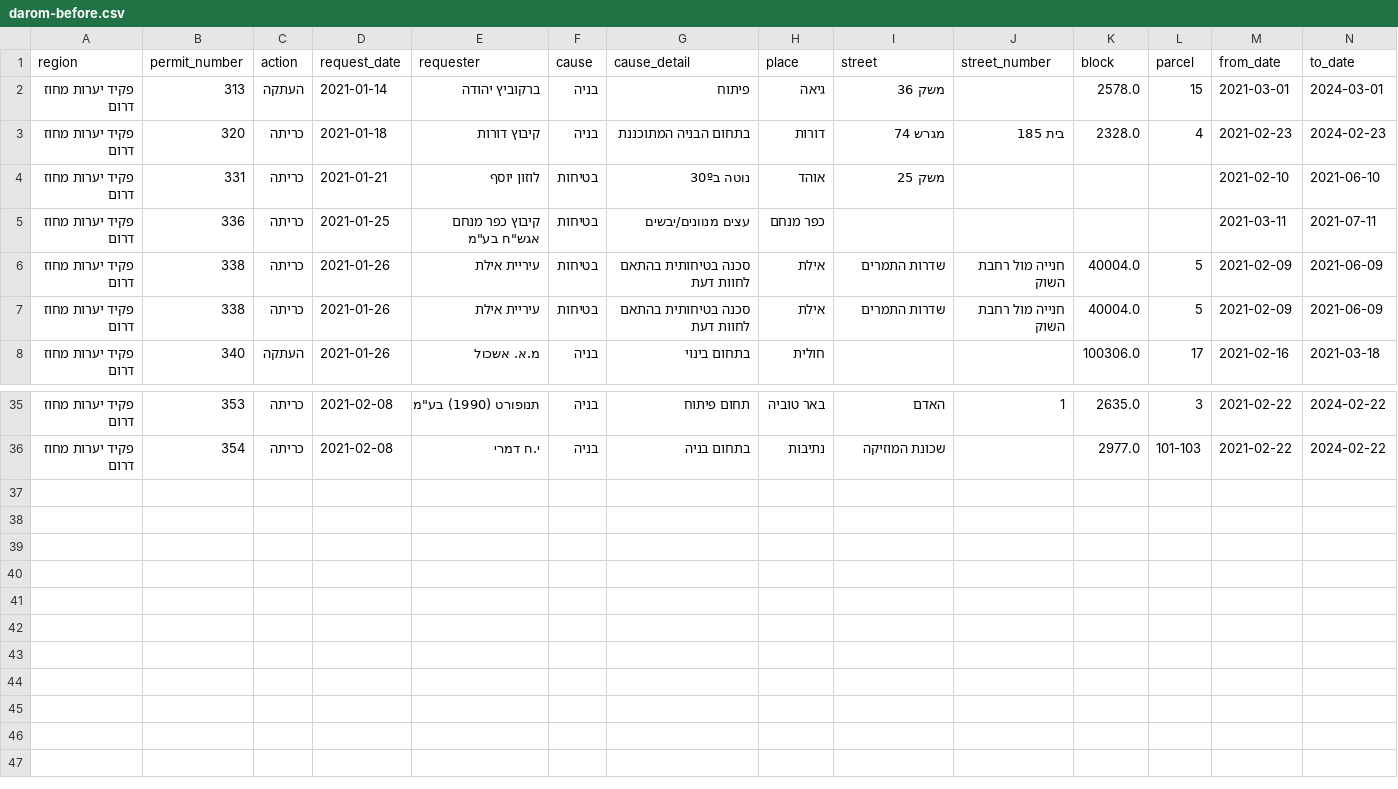
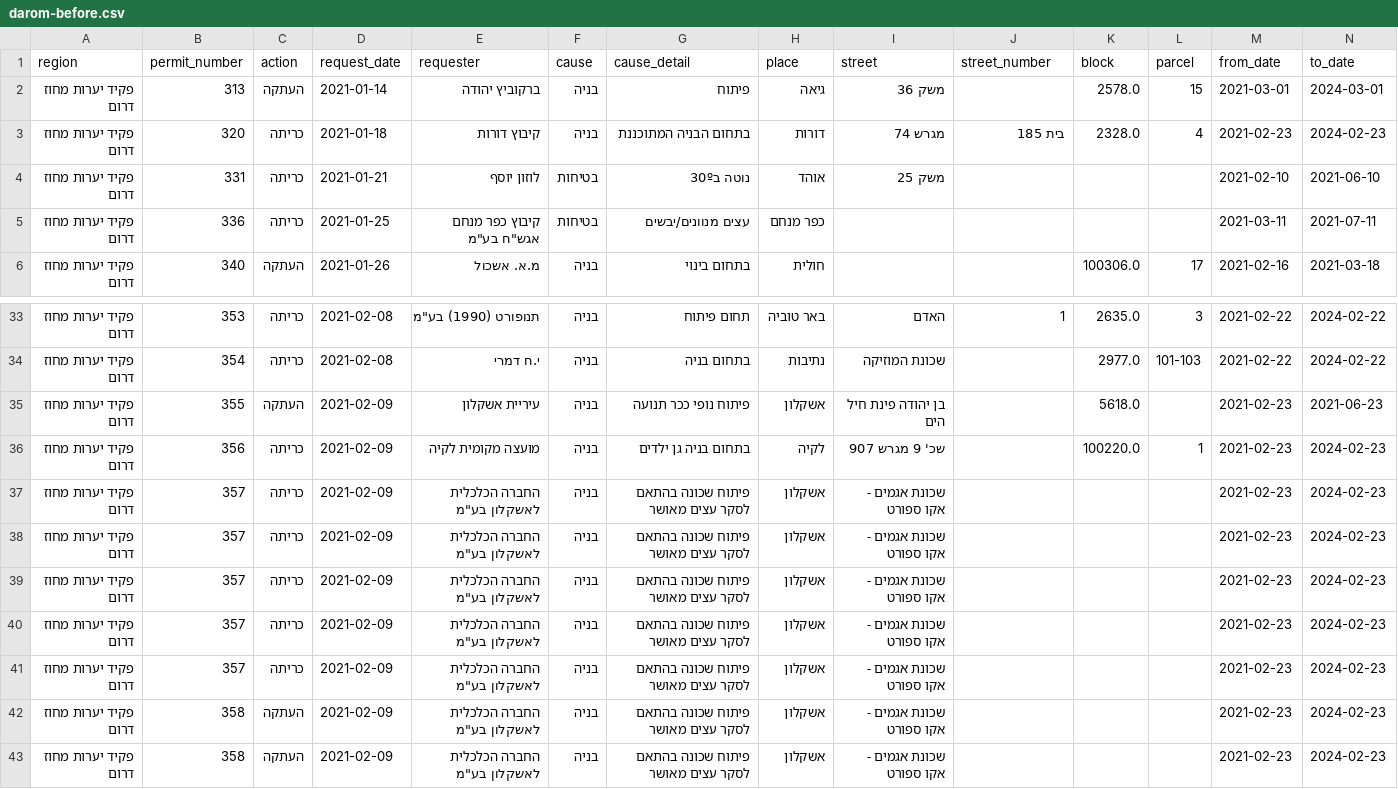
Before and after one commit to hasadna/israel_tree_removal_permits_csv, a CSV file: darom-before.csv, drawn as a sheet; only a part is shown, gaps mark what is left out; removed rows and columns are numbered as before the commit, all else as after; rows hold the shown columns only; the diff names each change by its address in the sheet, - before the commit and + after, or states it on an @@ line.

```diff
--- a/darom-before.csv
+++ b/darom-before.csv
-row 6: פקיד יערות מחוז דרום | 338 | כריתה | 2021-01-26 | עיריית אילת | בטיחות | סכנה בטיחותית בהתאם לחוות דעת | אילת | שדרות התמרים | חנייה מול רחבת השוק | 40004.0 | 5 | 2021-02-09 | 2021-06-09
-row 7: פקיד יערות מחוז דרום | 338 | כריתה | 2021-01-26 | עיריית אילת | בטיחות | סכנה בטיחותית בהתאם לחוות דעת | אילת | שדרות התמרים | חנייה מול רחבת השוק | 40004.0 | 5 | 2021-02-09 | 2021-06-09
+row 35: פקיד יערות מחוז דרום | 355 | העתקה | 2021-02-09 | עיריית אשקלון | בניה | פיתוח נופי ככר תנועה | אשקלון | בן יהודה פינת חיל הים |  | 5618.0 |  | 2021-02-23 | 2021-06-23
+row 36: פקיד יערות מחוז דרום | 356 | כריתה | 2021-02-09 | מועצה מקומית לקיה | בניה | בתחום בניה גן ילדים | לקיה | שכ' 9 מגרש 907 |  | 100220.0 | 1 | 2021-02-23 | 2024-02-23
+row 37: פקיד יערות מחוז דרום | 357 | כריתה | 2021-02-09 | החברה הכלכלית לאשקלון בע"מ | בניה | פיתוח שכונה בהתאם לסקר עצים מאושר | אשקלון | שכונת אגמים - אקו ספורט |  |  |  | 2021-02-23 | 2024-02-23
+row 38: פקיד יערות מחוז דרום | 357 | כריתה | 2021-02-09 | החברה הכלכלית לאשקלון בע"מ | בניה | פיתוח שכונה בהתאם לסקר עצים מאושר | אשקלון | שכונת אגמים - אקו ספורט |  |  |  | 2021-02-23 | 2024-02-23
+row 39: פקיד יערות מחוז דרום | 357 | כריתה | 2021-02-09 | החברה הכלכלית לאשקלון בע"מ | בניה | פיתוח שכונה בהתאם לסקר עצים מאושר | אשקלון | שכונת אגמים - אקו ספורט |  |  |  | 2021-02-23 | 2024-02-23
+row 40: פקיד יערות מחוז דרום | 357 | כריתה | 2021-02-09 | החברה הכלכלית לאשקלון בע"מ | בניה | פיתוח שכונה בהתאם לסקר עצים מאושר | אשקלון | שכונת אגמים - אקו ספורט |  |  |  | 2021-02-23 | 2024-02-23
+row 41: פקיד יערות מחוז דרום | 357 | כריתה | 2021-02-09 | החברה הכלכלית לאשקלון בע"מ | בניה | פיתוח שכונה בהתאם לסקר עצים מאושר | אשקלון | שכונת אגמים - אקו ספורט |  |  |  | 2021-02-23 | 2024-02-23
+row 42: פקיד יערות מחוז דרום | 358 | העתקה | 2021-02-09 | החברה הכלכלית לאשקלון בע"מ | בניה | פיתוח שכונה בהתאם לסקר עצים מאושר | אשקלון | שכונת אגמים - אקו ספורט |  |  |  | 2021-02-23 | 2024-02-23
+row 43: פקיד יערות מחוז דרום | 358 | העתקה | 2021-02-09 | החברה הכלכלית לאשקלון בע"מ | בניה | פיתוח שכונה בהתאם לסקר עצים מאושר | אשקלון | שכונת אגמים - אקו ספורט |  |  |  | 2021-02-23 | 2024-02-23
```
Also changed, not shown: amakim-galil-gilboa-after.csv, amakim-galil-gilboa-before.csv, 13 other files.
